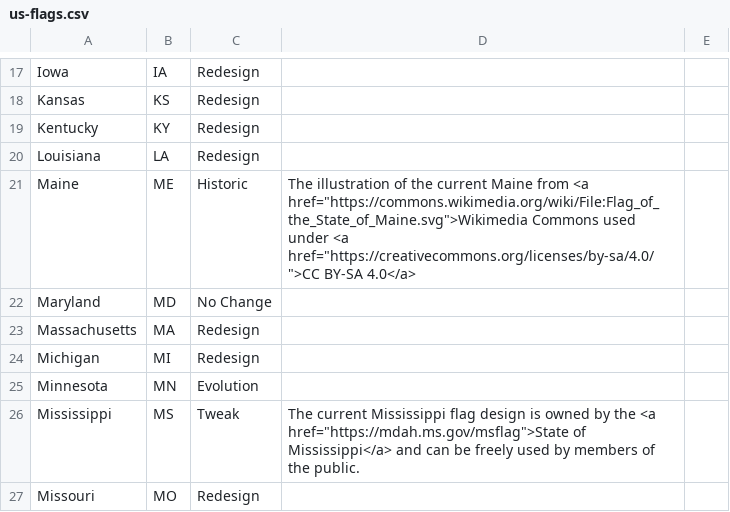
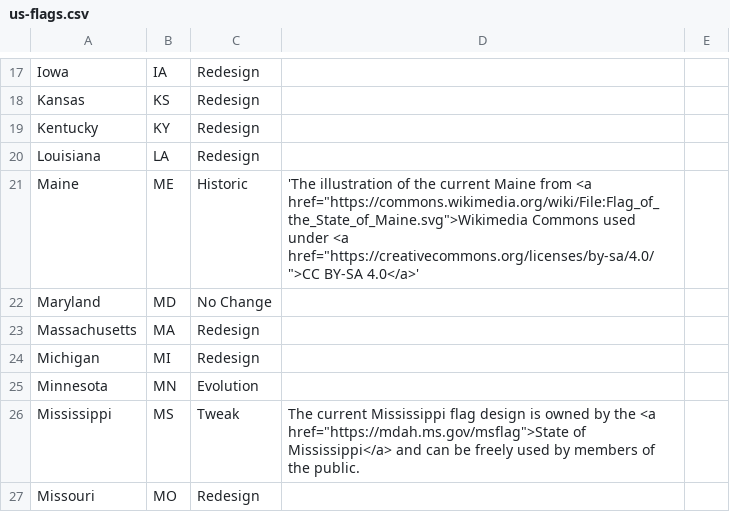
Before and after one commit to mcswee/divs-au, a CSV file: us-flags/us-flags.csv, drawn as a sheet; only a part is shown, gaps mark what is left out.

Commit message:
Update us-flags.csv

```diff
--- a/us-flags/us-flags.csv
+++ b/us-flags/us-flags.csv
@@ -20,3 +20,3 @@ Kentucky,KY,Redesign,,
 Louisiana,LA,Redesign,,
-Maine,ME,Historic,The illustration of the current Maine from <a href="https://commons.wikimedia.org/wiki/File:Flag_of_the_State_of_Maine.svg">Wikimedia Commons used under <a href="https://creativecommons.org/licenses/by-sa/4.0/">CC BY-SA 4.0</a>,
+Maine,ME,Historic,'The illustration of the current Maine from <a href="https://commons.wikimedia.org/wiki/File:Flag_of_the_State_of_Maine.svg">Wikimedia Commons used under <a href="https://creativecommons.org/licenses/by-sa/4.0/">CC BY-SA 4.0</a>',
 Maryland,MD,No Change,,
```
